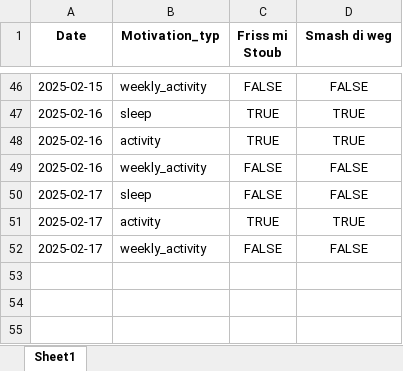
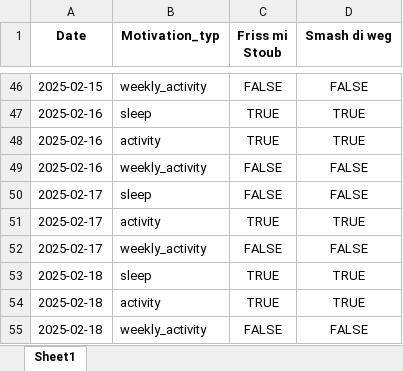
Before and after one commit to Cornibouchon/HealthyLifeFrontend01, an Excel workbook: data/Firmen/creators/2025-02-01/Daily_Motivations.xlsx, sheet Sheet1, drawn as a sheet; only a part is shown, gaps mark what is left out; values as stored, in another font and other column widths than the file's, no borders; the diff names each change by its address in the sheet, - before the commit and + after, or states it on an @@ line.

```diff
--- a/data/Firmen/creators/2025-02-01/Daily_Motivations.xlsx (sheet Sheet1)
+++ b/data/Firmen/creators/2025-02-01/Daily_Motivations.xlsx (sheet Sheet1)
+row 53: 2025-02-18 | sleep | TRUE | TRUE
+row 54: 2025-02-18 | activity | TRUE | TRUE
+row 55: 2025-02-18 | weekly_activity | FALSE | FALSE
```
Also changed, not shown: data/Firmen/creators/2025-02-01/Daily_Scores.xlsx, data/Firmen/ipt/2025-02-01/Daily_Motivations.xlsx, 1 other file.
